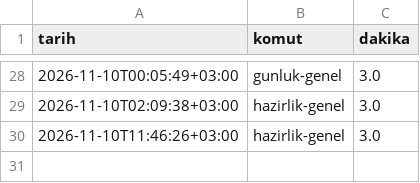
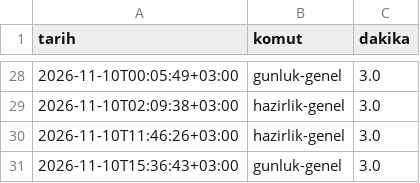
Before and after one commit to ScorpDasy/Llama, a CSV file: veri/calismalar.csv, drawn as a sheet; only a part is shown, gaps mark what is left out; the diff names each change by its address in the sheet, - before the commit and + after, or states it on an @@ line.

```diff
--- a/veri/calismalar.csv
+++ b/veri/calismalar.csv
+row 31: 2026-11-10T15:36:43+03:00 | gunluk-genel | 3.0
```
Also changed, not shown: 1 other file.
